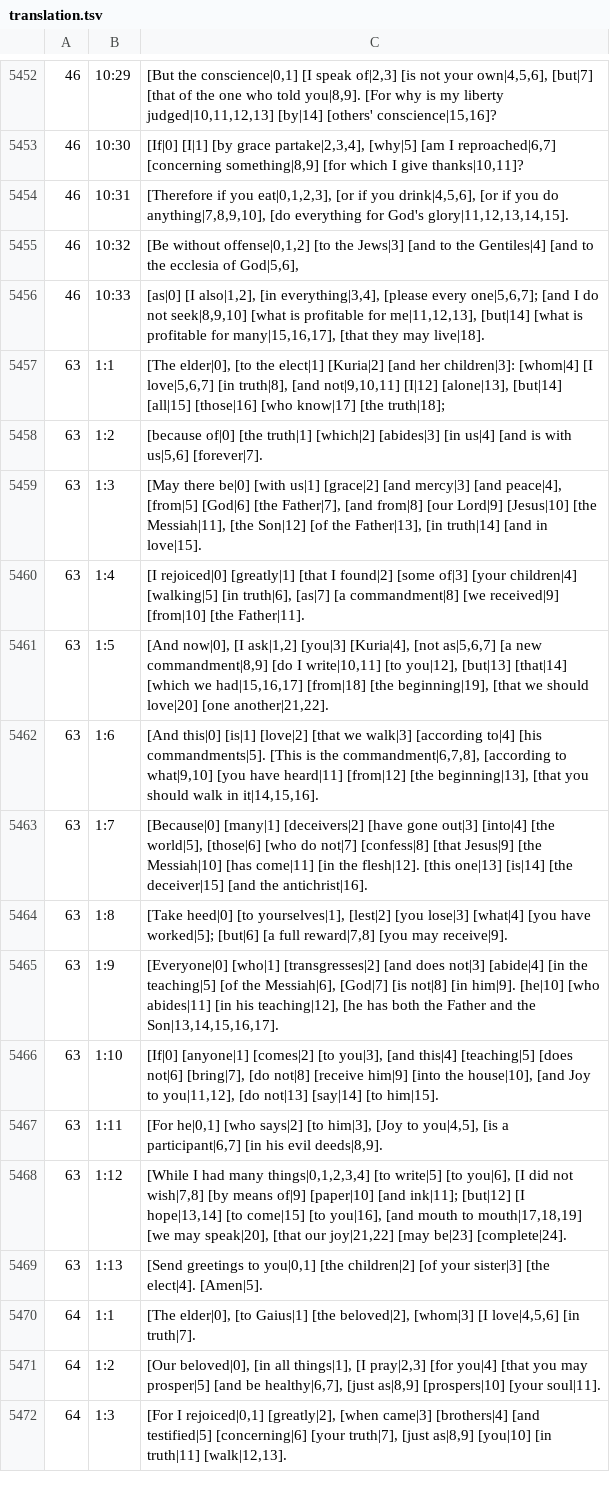
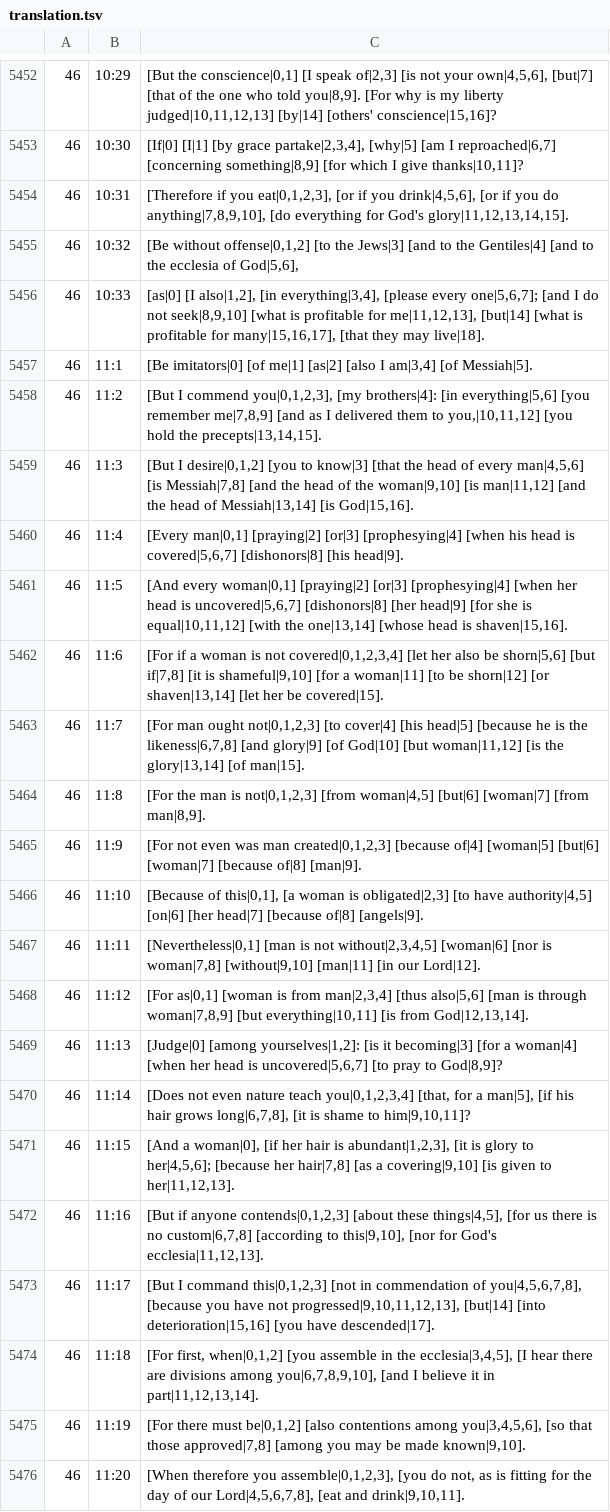
Before and after one commit to machshev/haqor-core, a TSV file: src_texts/Haqor-Peshitta/translation.tsv, drawn as a sheet; only a part is shown, gaps mark what is left out; the shorter side is filled out with more unchanged rows; the diff covers the shown part only.

Commit message:
Add source-linked Peshitta English for 1 Corinthians 11

```diff
--- a/src_texts/Haqor-Peshitta/translation.tsv
+++ b/src_texts/Haqor-Peshitta/translation.tsv
@@ -5456 +5456,21 @@
 46	10:33	[as|0] [I also|1,2], [in everything|3,4], [please every one|5,6,7]; [and I do not seek|8,9,10] [what is profitable for me|11,12,13], [but|14] [what is profitable for many|15,16,17], [that they may live|18].
+46	11:1	[Be imitators|0] [of me|1] [as|2] [also I am|3,4] [of Messiah|5].
+46	11:2	[But I commend you|0,1,2,3], [my brothers|4]: [in everything|5,6] [you remember me|7,8,9] [and as I delivered them to you,|10,11,12] [you hold the precepts|13,14,15].
+46	11:3	[But I desire|0,1,2] [you to know|3] [that the head of every man|4,5,6] [is Messiah|7,8] [and the head of the woman|9,10] [is man|11,12] [and the head of Messiah|13,14] [is God|15,16].
+46	11:4	[Every man|0,1] [praying|2] [or|3] [prophesying|4] [when his head is covered|5,6,7] [dishonors|8] [his head|9].
+46	11:5	[And every woman|0,1] [praying|2] [or|3] [prophesying|4] [when her head is uncovered|5,6,7] [dishonors|8] [her head|9] [for she is equal|10,11,12] [with the one|13,14] [whose head is shaven|15,16].
+46	11:6	[For if a woman is not covered|0,1,2,3,4] [let her also be shorn|5,6] [but if|7,8] [it is shameful|9,10] [for a woman|11] [to be shorn|12] [or shaven|13,14] [let her be covered|15].
+46	11:7	[For man ought not|0,1,2,3] [to cover|4] [his head|5] [because he is the likeness|6,7,8] [and glory|9] [of God|10] [but woman|11,12] [is the glory|13,14] [of man|15].
+46	11:8	[For the man is not|0,1,2,3] [from woman|4,5] [but|6] [woman|7] [from man|8,9].
+46	11:9	[For not even was man created|0,1,2,3] [because of|4] [woman|5] [but|6] [woman|7] [because of|8] [man|9].
+46	11:10	[Because of this|0,1], [a woman is obligated|2,3] [to have authority|4,5] [on|6] [her head|7] [because of|8] [angels|9].
+46	11:11	[Nevertheless|0,1] [man is not without|2,3,4,5] [woman|6] [nor is woman|7,8] [without|9,10] [man|11] [in our Lord|12].
+46	11:12	[For as|0,1] [woman is from man|2,3,4] [thus also|5,6] [man is through woman|7,8,9] [but everything|10,11] [is from God|12,13,14].
+46	11:13	[Judge|0] [among yourselves|1,2]: [is it becoming|3] [for a woman|4] [when her head is uncovered|5,6,7] [to pray to God|8,9]?
+46	11:14	[Does not even nature teach you|0,1,2,3,4] [that, for a man|5], [if his hair grows long|6,7,8], [it is shame to him|9,10,11]?
+46	11:15	[And a woman|0], [if her hair is abundant|1,2,3], [it is glory to her|4,5,6]; [because her hair|7,8] [as a covering|9,10] [is given to her|11,12,13].
+46	11:16	[But if anyone contends|0,1,2,3] [about these things|4,5], [for us there is no custom|6,7,8] [according to this|9,10], [nor for God's ecclesia|11,12,13].
+46	11:17	[But I command this|0,1,2,3] [not in commendation of you|4,5,6,7,8], [because you have not progressed|9,10,11,12,13], [but|14] [into deterioration|15,16] [you have descended|17].
+46	11:18	[For first, when|0,1,2] [you assemble in the ecclesia|3,4,5], [I hear there are divisions among you|6,7,8,9,10], [and I believe it in part|11,12,13,14].
+46	11:19	[For there must be|0,1,2] [also contentions among you|3,4,5,6], [so that those approved|7,8] [among you may be made known|9,10].
+46	11:20	[When therefore you assemble|0,1,2,3], [you do not, as is fitting for the day of our Lord|4,5,6,7,8], [eat and drink|9,10,11].
```
Also changed, not shown: 14 added rows elsewhere in this file, 1 other file.
